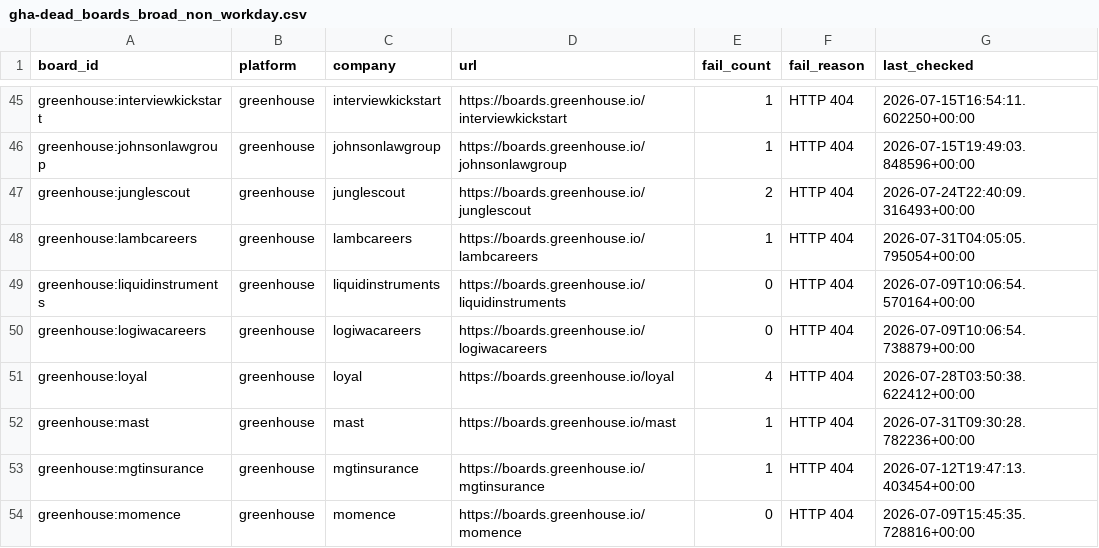
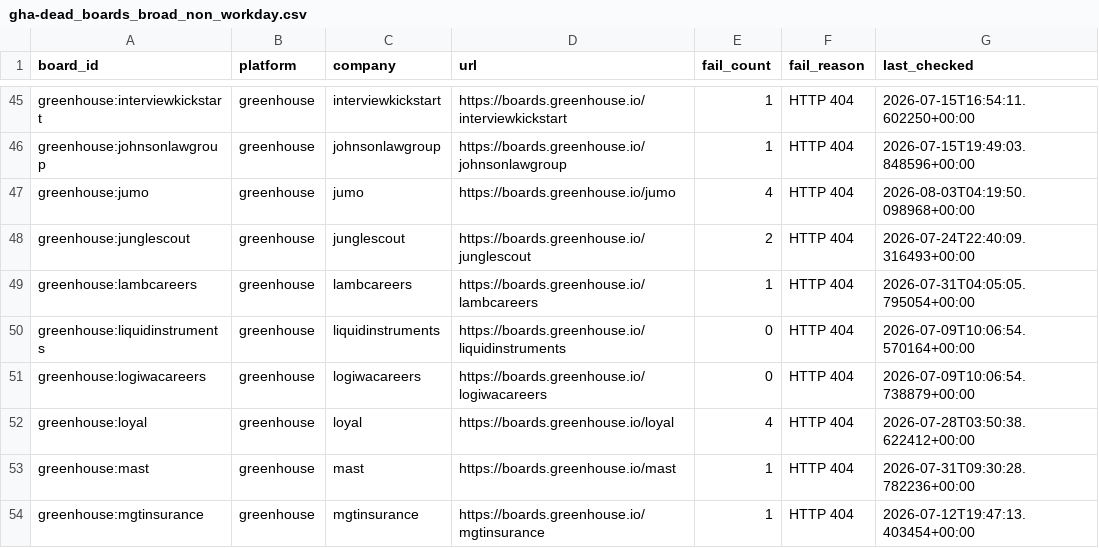
Before and after one commit to chandalagufus/job, a CSV file: state/gha-dead_boards_broad_non_workday.csv, drawn as a sheet; only a part is shown, gaps mark what is left out; the shorter side is filled out with more unchanged rows.

```diff
--- a/state/gha-dead_boards_broad_non_workday.csv
+++ b/state/gha-dead_boards_broad_non_workday.csv
@@ -46,2 +46,3 @@ greenhouse:interviewkickstart,greenhouse,interviewkickstart,https://boards.green
 greenhouse:johnsonlawgroup,greenhouse,johnsonlawgroup,https://boards.greenhouse.io/johnsonlawgroup,1,HTTP 404,2026-07-15T19:49:03.848596+00:00
+greenhouse:jumo,greenhouse,jumo,https://boards.greenhouse.io/jumo,4,HTTP 404,2026-08-03T04:19:50.098968+00:00
 greenhouse:junglescout,greenhouse,junglescout,https://boards.greenhouse.io/junglescout,2,HTTP 404,2026-07-24T22:40:09.316493+00:00
```
Also changed, not shown: 1 other file.
